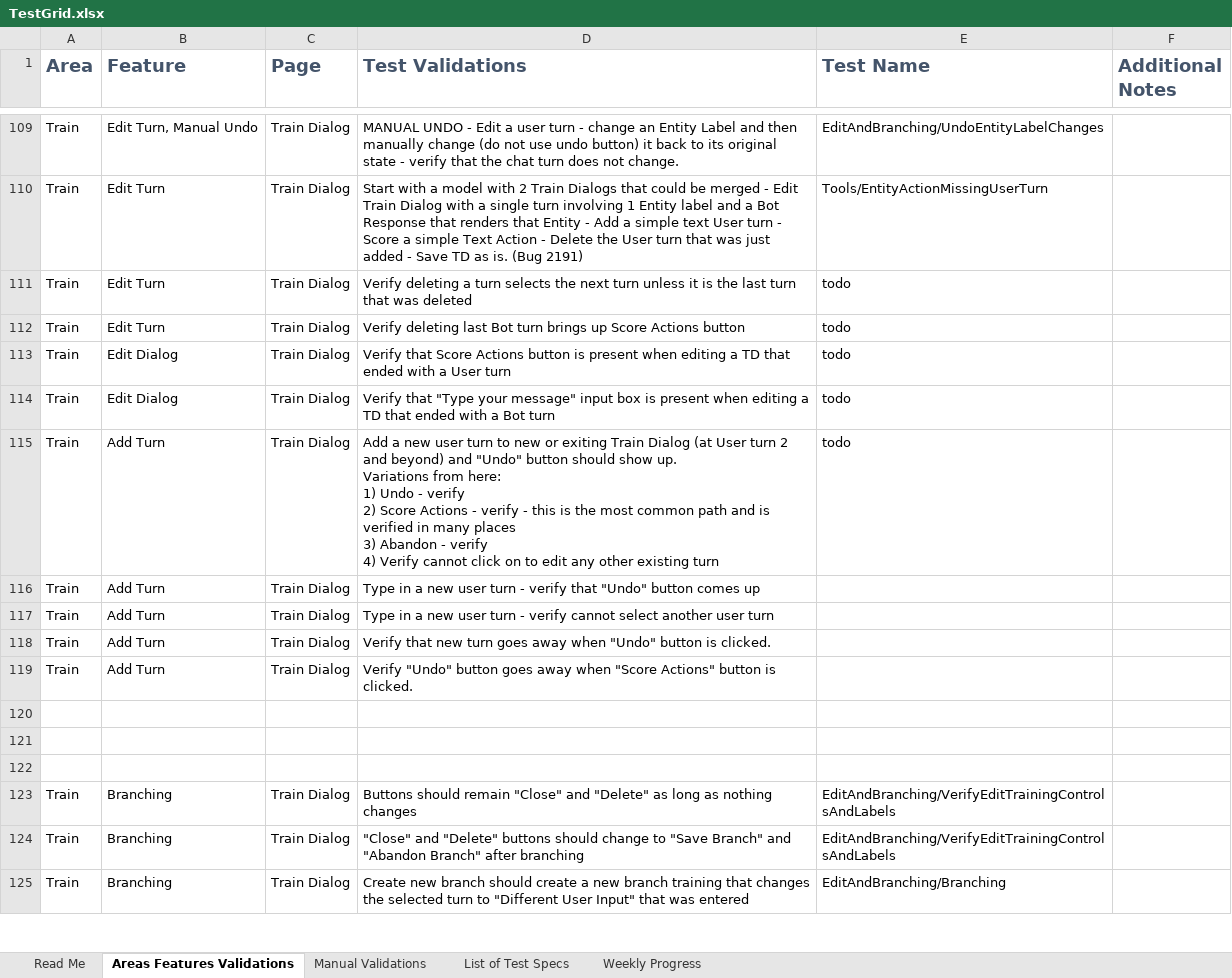
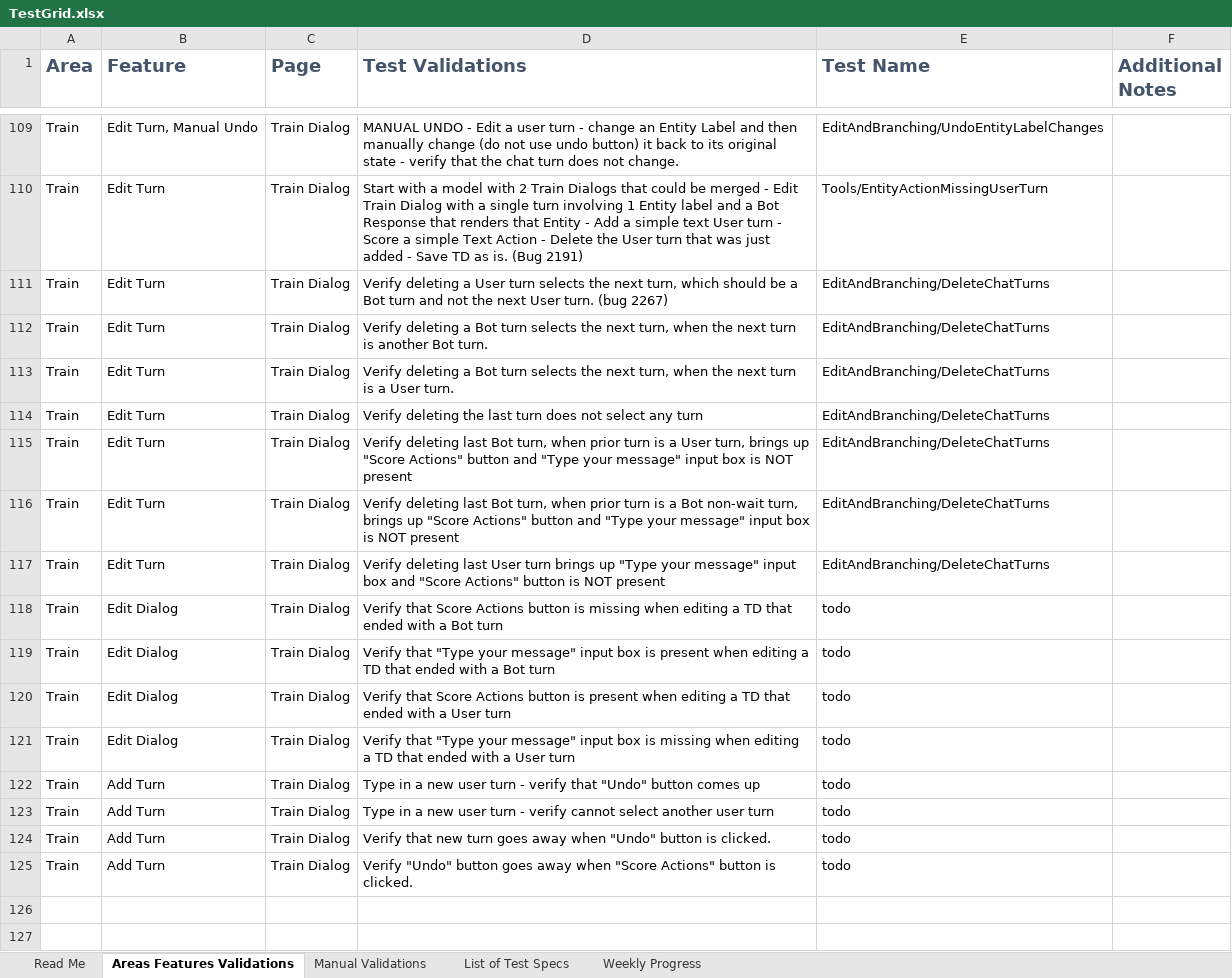
Before and after one commit to microsoft/conversationlearner, an Excel workbook: packages/cl-ui/cypress/TestGrid.xlsx, sheet Areas Features Validations, drawn as a sheet; only a part is shown, gaps mark what is left out; the shorter side is filled out with more unchanged rows; values as stored, in another font and other column widths than the file's, no borders; table styles not drawn; removed rows and columns are numbered as before the commit, all else as after; ↵ is a line break in a cell; the diff names each change by its address in the sheet, - before the commit and + after, or states it on an @@ line.

Commit message:
Delete Chat Turns (#1288)
Test suite to test deleting chat turns and how that affects other UI elements.

```diff
--- a/packages/cl-ui/cypress/TestGrid.xlsx (sheet Areas Features Validations)
+++ b/packages/cl-ui/cypress/TestGrid.xlsx (sheet Areas Features Validations)
+row 111: Train | Edit Turn | Train Dialog | Verify deleting a User turn selects the next turn, which should be a Bot turn and not the next User turn. (bug 2267) | EditAndBranching/DeleteChatTurns
+row 112: Train | Edit Turn | Train Dialog | Verify deleting a Bot turn selects the next turn, when the next turn is another Bot turn. | EditAndBranching/DeleteChatTurns
+row 113: Train | Edit Turn | Train Dialog | Verify deleting a Bot turn selects the next turn, when the next turn is a User turn. | EditAndBranching/DeleteChatTurns
+row 114: Train | Edit Turn | Train Dialog | Verify deleting the last turn does not select any turn | EditAndBranching/DeleteChatTurns
+row 115: Train | Edit Turn | Train Dialog | Verify deleting last Bot turn, when prior turn is a User turn, brings up "Score Actions" button and "Type your message" input box is NOT present | EditAndBranching/DeleteChatTurns
+row 116: Train | Edit Turn | Train Dialog | Verify deleting last Bot turn, when prior turn is a Bot non-wait turn, brings up "Score Actions" button and "Type your message" input box is NOT present | EditAndBranching/DeleteChatTurns
+row 117: Train | Edit Turn | Train Dialog | Verify deleting last User turn brings up "Type your message" input box and "Score Actions" button is NOT present | EditAndBranching/DeleteChatTurns
-B118:B119 (Feature): Edit Turn
+B118:B119 (Feature): Edit Dialog
-D118 (Test Validations): Verify deleting a turn selects the next turn unless it is the last turn that was deleted
+D118 (Test Validations): Verify that Score Actions button is missing when editing a TD that ended with a Bot turn
-D119 (Test Validations): Verify deleting last Bot turn brings up Score Actions button
+D119 (Test Validations): Verify that "Type your message" input box is present when editing a TD that ended with a Bot turn
-D121 (Test Validations): …box is present when editing a TD that ended with a Bot turn
+D121 (Test Validations): …box is missing when editing a TD that ended with a User turn
-D122 (Test Validations): Add a new user turn to new or exiting Train Dialog (at User turn 2 and beyond) and "Undo" button should show up. ↵ Variations from here: ↵ 1) Undo - verify ↵ 2) Score Actions - verify - this is the most common path and is verified in many places ↵ 3) Abandon - verify ↵ 4) Verify cannot click on to edit any other existing turn
+D122 (Test Validations): Type in a new user turn - verify that "Undo" button comes up
-row 116: Train | Add Turn | Train Dialog | Type in a new user turn - verify that "Undo" button comes up
-E123:E125 (Test Name): (empty)
+E123:E125 (Test Name): todo
```
Also changed, not shown: 3 other files.
